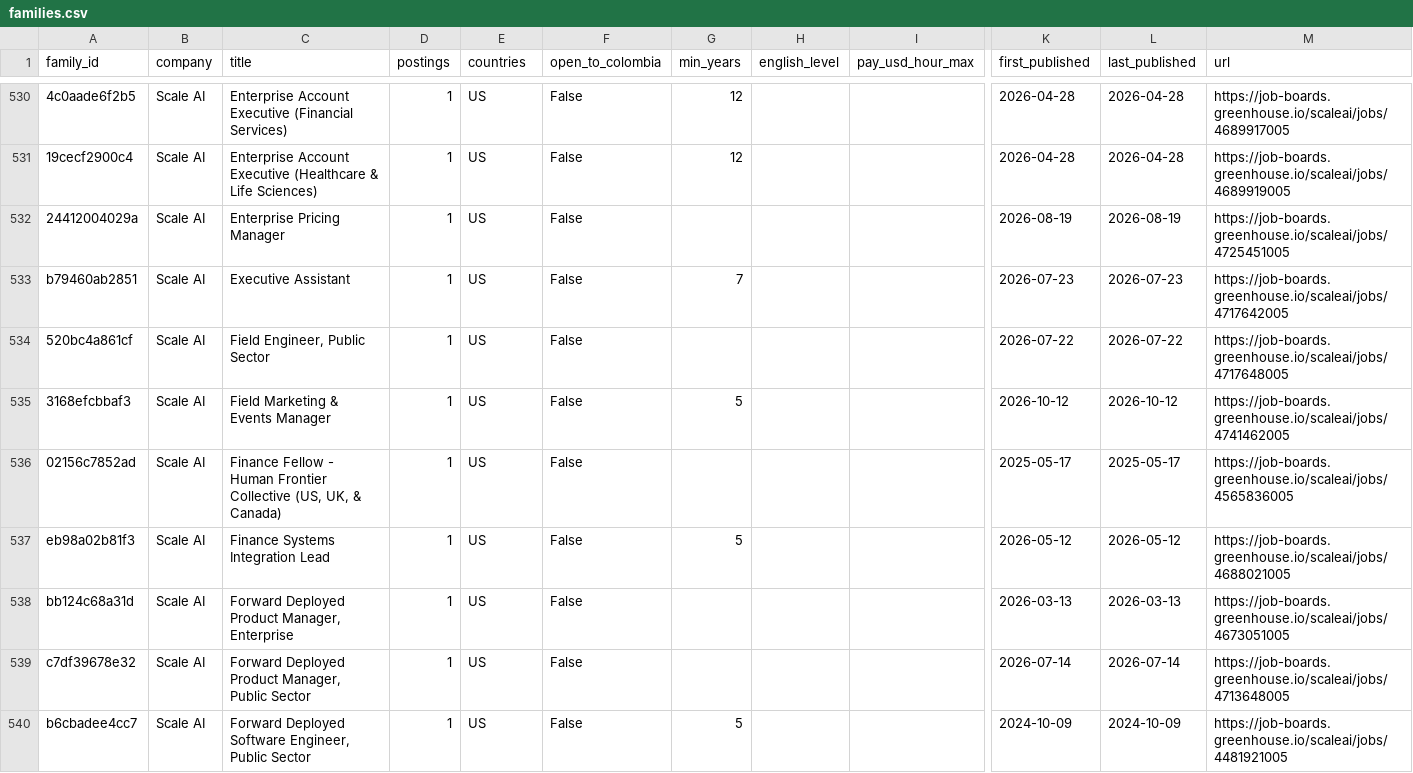
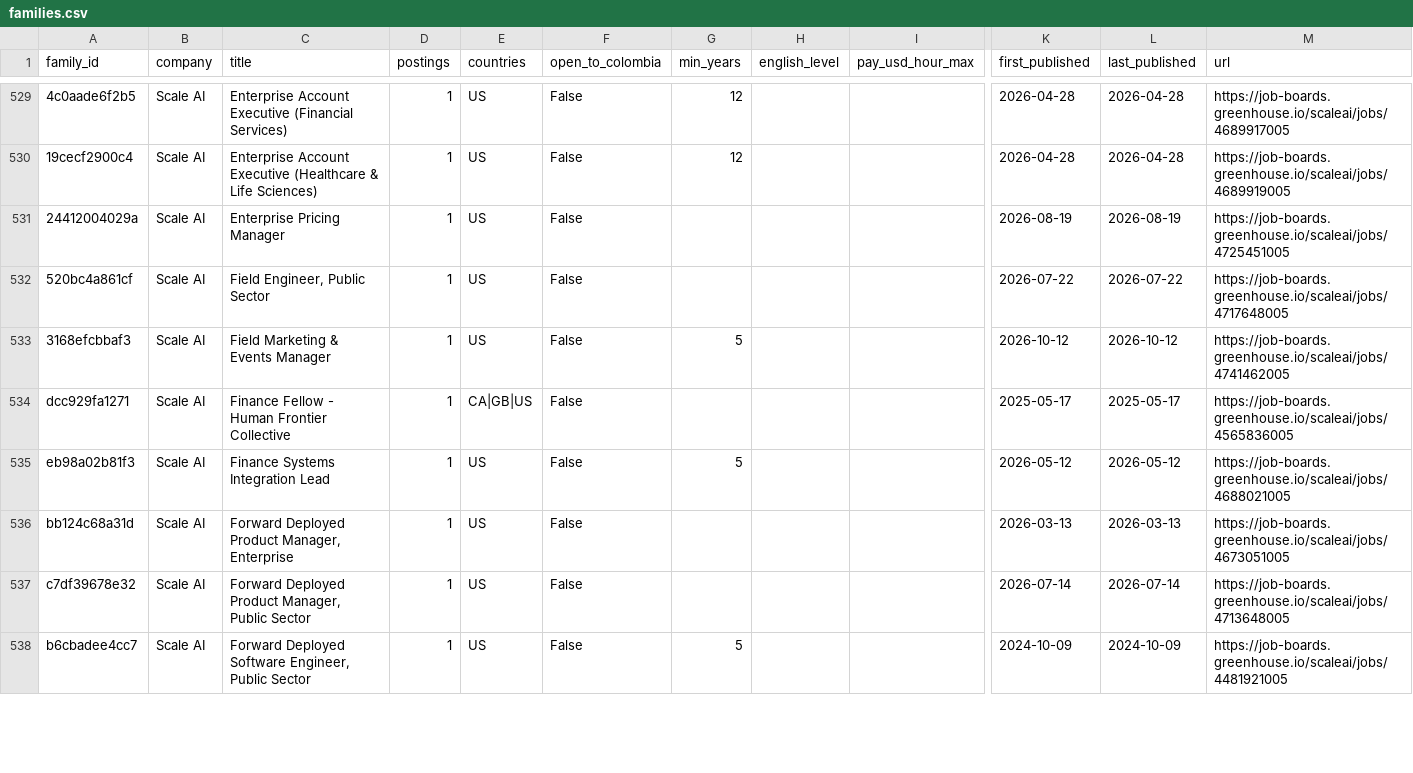
Before and after one commit to Jsebastian323/webdata-delivery-kit, a CSV file: data/jobs/families.csv, drawn as a sheet; only a part is shown, gaps mark what is left out; removed rows and columns are numbered as before the commit, all else as after; rows hold the shown columns only; the diff covers the shown part only; the diff names each change by its address in the sheet, - before the commit and + after, or states it on an @@ line.

```diff
--- a/data/jobs/families.csv
+++ b/data/jobs/families.csv
-row 533: b79460ab2851 | Scale AI | Executive Assistant | 1 | US | False | 7 |  |  | 2026-07-23 | 2026-07-23 | https://job-boards.greenhouse.io/scaleai/jobs/4717642005
-A534 (family_id): 02156c7852ad
+A534 (family_id): dcc929fa1271
-C534 (title): …Frontier Collective (US, UK, & Canada)
+C534 (title): …Frontier Collective
-E534 (countries): US
+E534 (countries): CA|GB|US
```
Also changed, not shown: 1 added row, 4 removed rows and 19 edited cells elsewhere in this file, 3 other files.
